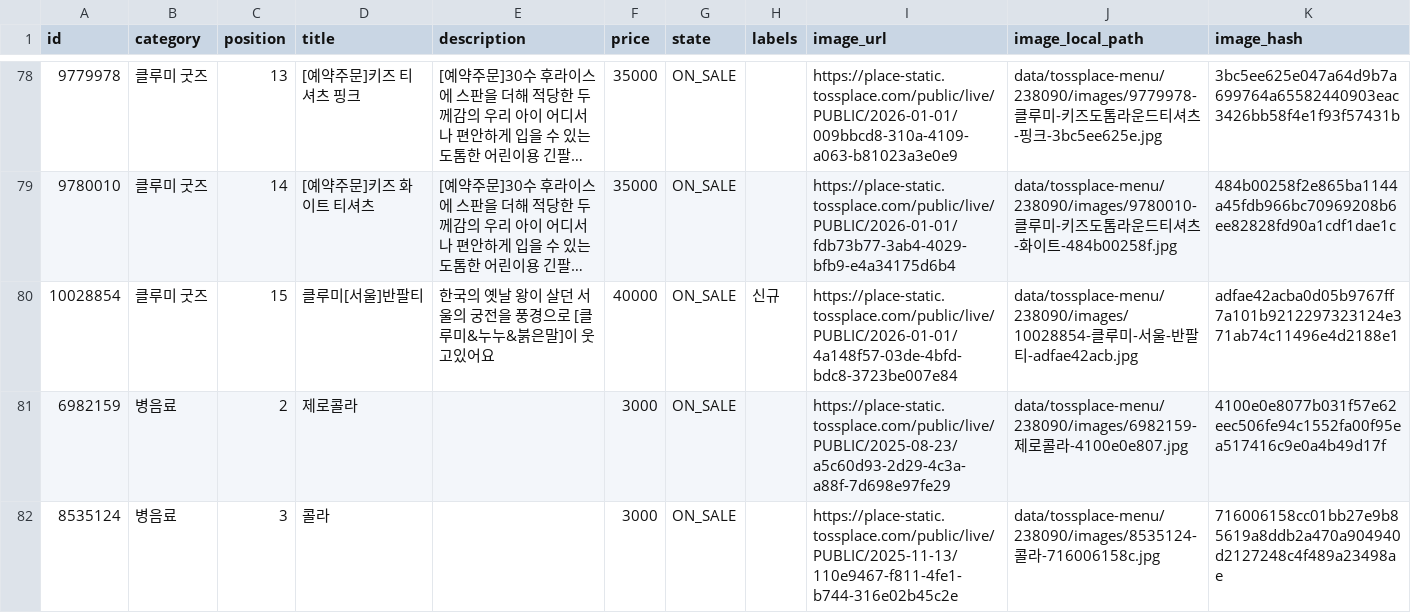
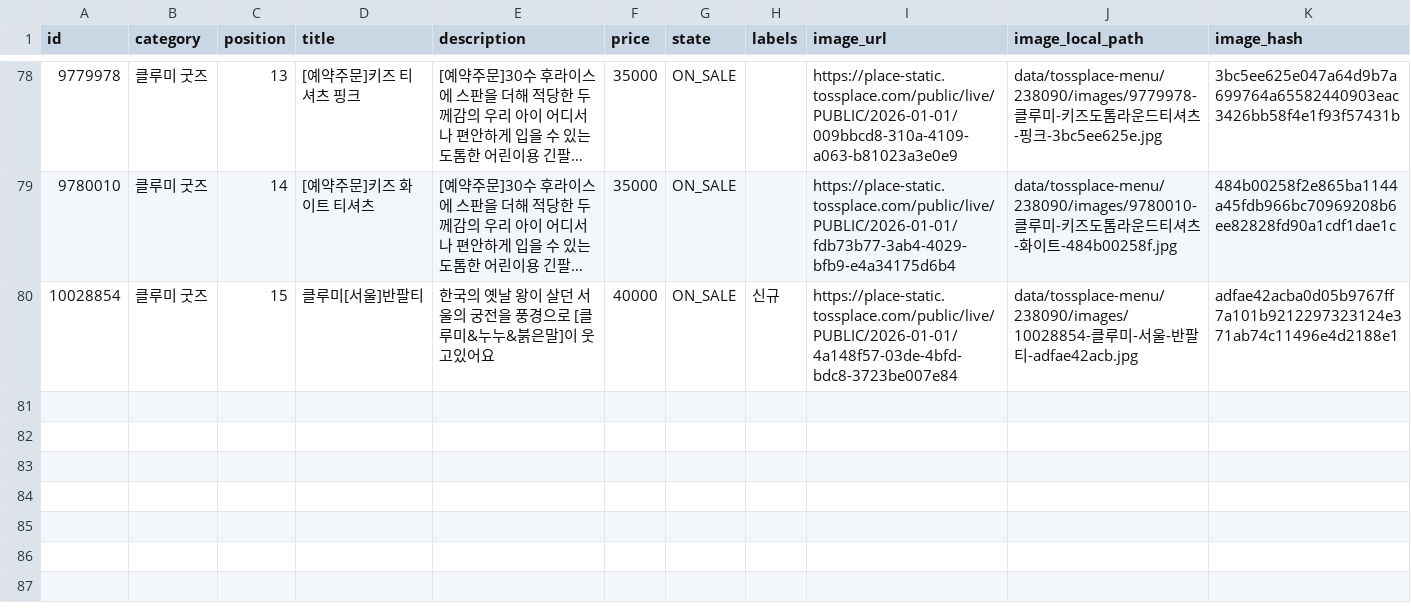
Before and after one commit to kimcanal/clumiuniverse, a CSV file: data/tossplace-menu/238090/menu.csv, drawn as a sheet; only a part is shown, gaps mark what is left out; long unchanged cells end in …; removed rows and columns are numbered as before the commit, all else as after; the diff covers the shown part only; the diff names each change by its address in the sheet, - before the commit and + after, or states it on an @@ line.

```diff
--- a/data/tossplace-menu/238090/menu.csv
+++ b/data/tossplace-menu/238090/menu.csv
-row 81: 6982159 | 병음료 | 2 | 제로콜라 |  | 3000 | ON_SALE |  | https://place-static.tossplace.com/public/live/PUBLIC/2025-08-23/a5c60d93-2d29-4c3a-a88f-7d698e97fe29 | data/tossplace-menu/238090/images/6982159-제로콜라-4100e0e807.jpg | 4100e0e8077b031f57e62eec506fe94c1552fa00f95ea517416c9e0a4b49d17f
-row 82: 8535124 | 병음료 | 3 | 콜라 |  | 3000 | ON_SALE |  | https://place-static.tossplace.com/public/live/PUBLIC/2025-11-13/110e9467-f811-4fe1-b744-316e02b45c2e | data/tossplace-menu/238090/images/8535124-콜라-716006158c.jpg | 716006158cc01bb27e9b85619a8ddb2a470a904940d2127248c4f489a23498ae
```
Also changed, not shown: 2 added rows, 3 removed rows and 1 edited cell elsewhere in this file, 16 other files.
